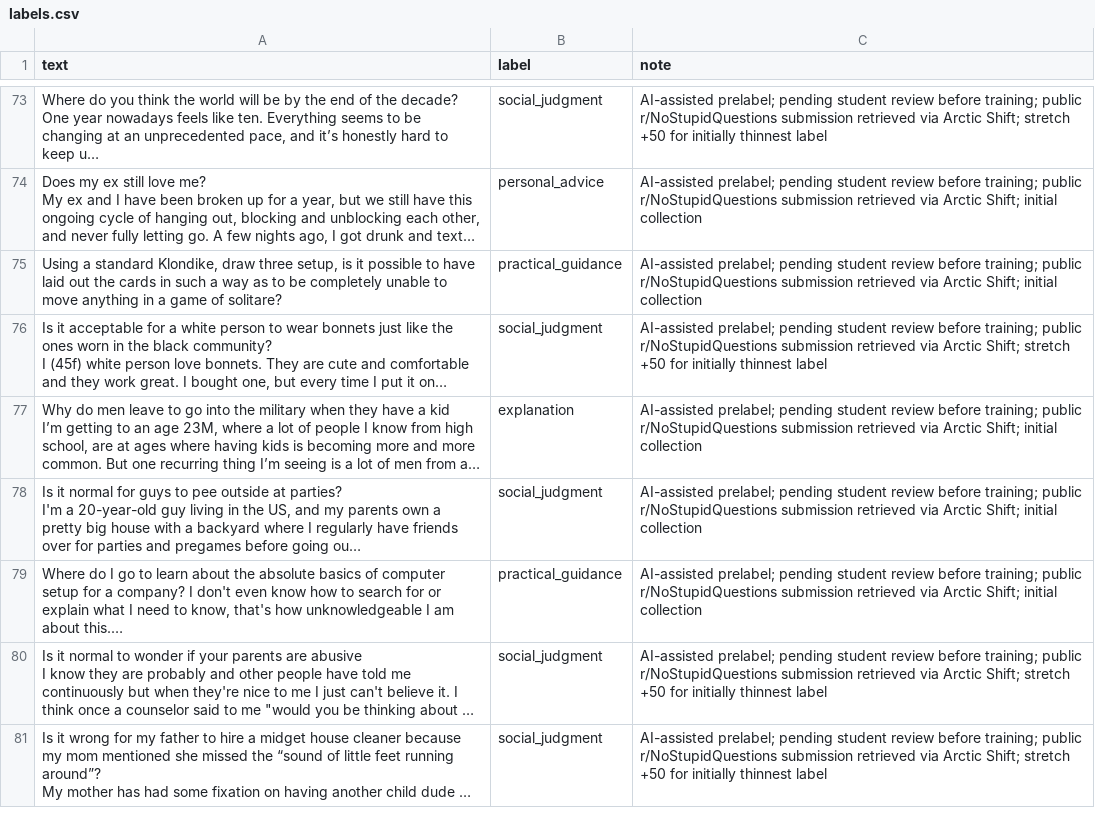
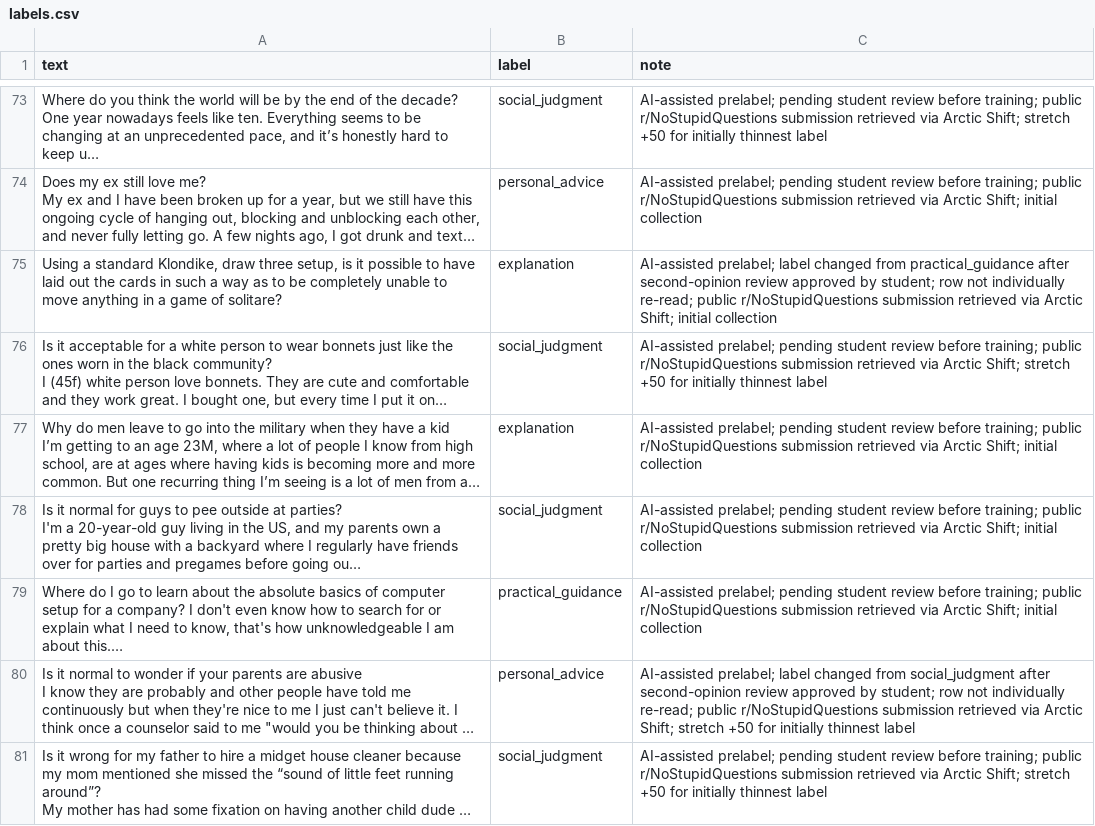
Before and after one commit to darabo/ai201-project3-takemeter-starter-v2026, a CSV file: labels.csv, drawn as a sheet; only a part is shown, gaps mark what is left out; long unchanged cells end in …; the diff covers the shown part only; the diff names each change by its address in the sheet, - before the commit and + after, or states it on an @@ line.

```diff
--- a/labels.csv
+++ b/labels.csv
-B75 (label): practical_guidance
+B75 (label): explanation
-C75 (note): AI-assisted prelabel; pending student review before training; public r/NoStupidQuestions…
+C75 (note): AI-assisted prelabel; label changed from practical_guidance after second-opinion review approved by student; row not individually re-read; public r/NoStupidQuestions…
-B80 (label): social_judgment
+B80 (label): personal_advice
-C80 (note): AI-assisted prelabel; pending student review before training; public r/NoStupidQuestions…
+C80 (note): AI-assisted prelabel; label changed from social_judgment after second-opinion review approved by student; row not individually re-read; public r/NoStupidQuestions…
```
Also changed, not shown: 2 removed rows and 50 edited cells elsewhere in this file, 1 other file.
